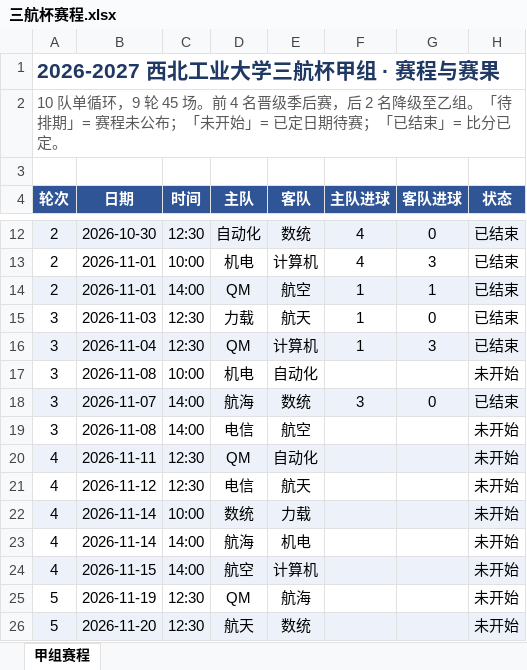
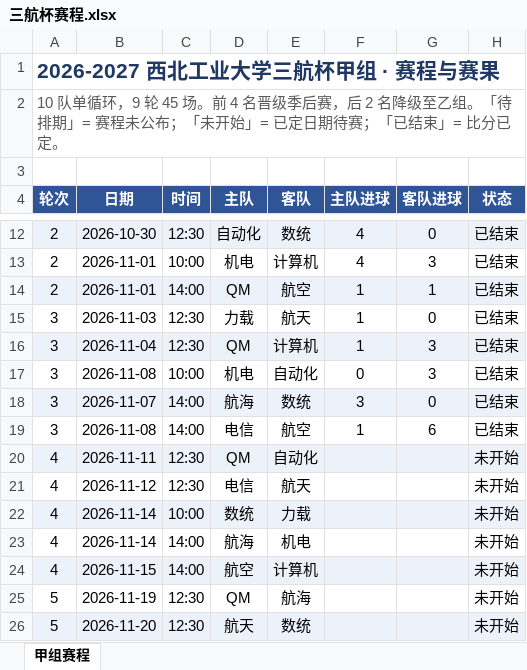
Before and after one commit to 22ABLE22/soccer-probability, an Excel workbook: data/三航杯赛程.xlsx, sheet 甲组赛程, drawn as a sheet; only a part is shown, gaps mark what is left out; values as stored, in another font and other column widths than the file's, no borders; the diff names each change by its address in the sheet, - before the commit and + after, or states it on an @@ line.

Commit message:
data(sanhang): 机电 0-3 自动化、电信 1-6 航空（第 3 轮，已赛 15/45）

```diff
--- a/data/三航杯赛程.xlsx (sheet 甲组赛程)
+++ b/data/三航杯赛程.xlsx (sheet 甲组赛程)
-F17 (主队进球): (empty)
+F17 (主队进球): 0
-G17 (客队进球): (empty)
+G17 (客队进球): 3
-H17 (状态): 未开始
+H17 (状态): 已结束
-F19 (主队进球): (empty)
+F19 (主队进球): 1
-G19 (客队进球): (empty)
+G19 (客队进球): 6
-H19 (状态): 未开始
+H19 (状态): 已结束
```
Also changed, not shown: 3 other files.
